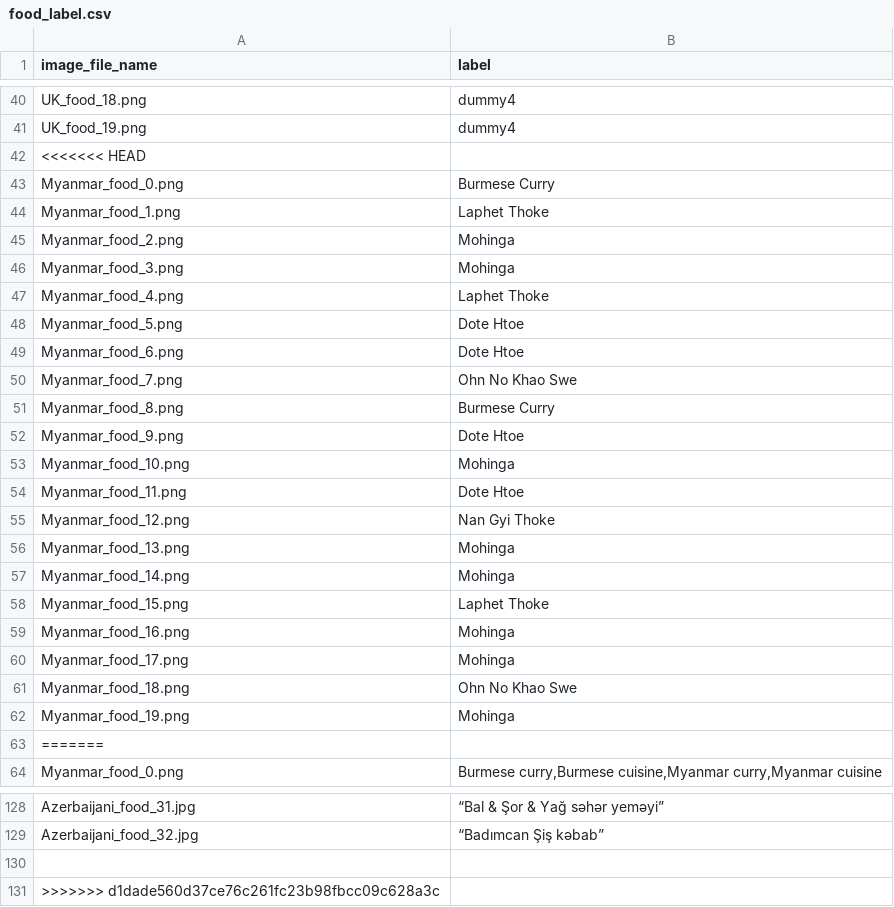
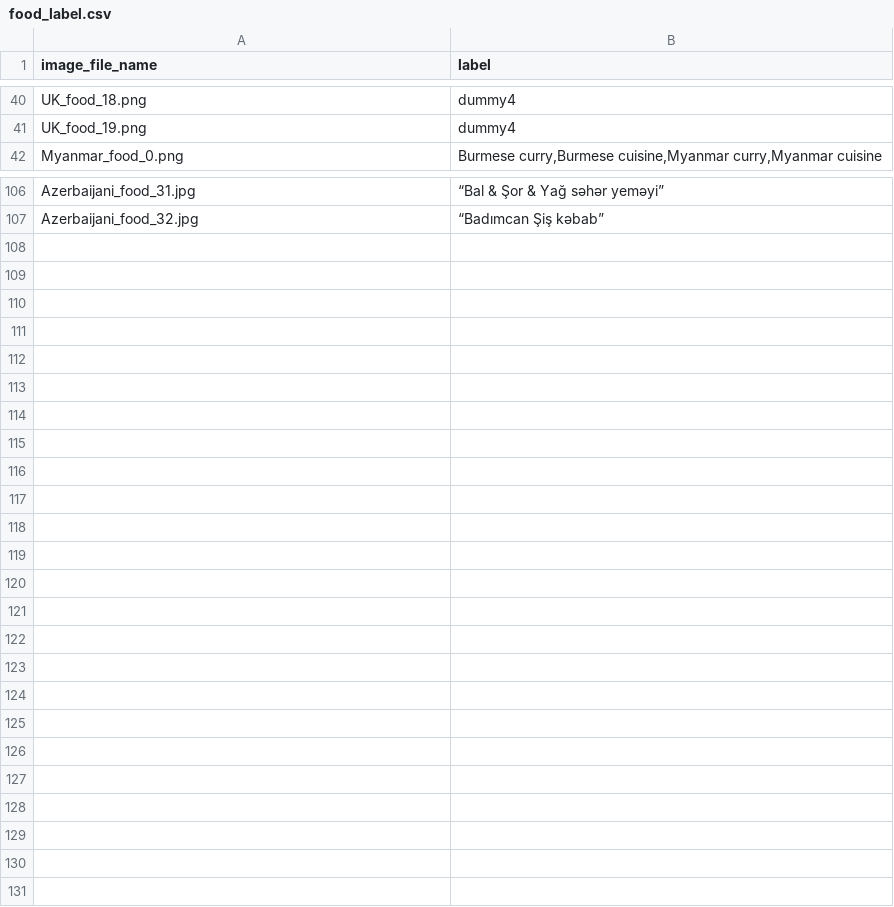
Before and after one commit to Jeon0001/ImageSynthPipeline, a CSV file: images/food_label.csv, drawn as a sheet; only a part is shown, gaps mark what is left out.

Commit message:
new food_label.csv

```diff
--- a/images/food_label.csv
+++ b/images/food_label.csv
@@ -41,24 +41,2 @@ UK_food_18.png,dummy4
 UK_food_19.png,dummy4
-<<<<<<< HEAD
-Myanmar_food_0.png,Burmese Curry
-Myanmar_food_1.png,Laphet Thoke
-Myanmar_food_2.png,Mohinga
-Myanmar_food_3.png,Mohinga
-Myanmar_food_4.png,Laphet Thoke
-Myanmar_food_5.png,Dote Htoe
-Myanmar_food_6.png,Dote Htoe
-Myanmar_food_7.png,Ohn No Khao Swe
-Myanmar_food_8.png,Burmese Curry
-Myanmar_food_9.png,Dote Htoe
-Myanmar_food_10.png,Mohinga
-Myanmar_food_11.png,Dote Htoe
-Myanmar_food_12.png,Nan Gyi Thoke
-Myanmar_food_13.png,Mohinga
-Myanmar_food_14.png,Mohinga
-Myanmar_food_15.png,Laphet Thoke
-Myanmar_food_16.png,Mohinga
-Myanmar_food_17.png,Mohinga
-Myanmar_food_18.png,Ohn No Khao Swe
-Myanmar_food_19.png,Mohinga
-=======
 Myanmar_food_0.png,"Burmese curry,Burmese cuisine,Myanmar curry,Myanmar cuisine"
@@ -129,3 +107 @@ Azerbaijani_food_31.jpg, “Bal & Şor & Yağ səhər yeməyi”
 Azerbaijani_food_32.jpg, “Badımcan Şiş kəbab”
-
->>>>>>> d1dade560d37ce76c261fc23b98fbcc09c628a3c
```
